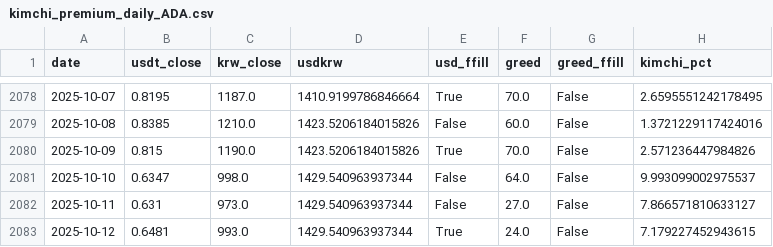
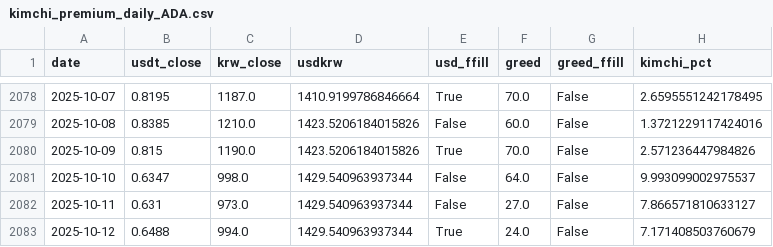
Before and after one commit to chanever/vis_project_1_backend, a CSV file: data/kimchi_premium_daily_ADA.csv, drawn as a sheet; only a part is shown, gaps mark what is left out.

```diff
--- a/data/kimchi_premium_daily_ADA.csv
+++ b/data/kimchi_premium_daily_ADA.csv
@@ -2082,2 +2082,2 @@ date,usdt_close,krw_close,usdkrw,usd_ffill,greed,greed_ffill,kimchi_pct
 2025-10-11,0.631,973.0,1429.540963937344,False,27.0,False,7.866571810633127
-2025-10-12,0.6481,993.0,1429.540963937344,True,24.0,False,7.179227452943615
+2025-10-12,0.6488,994.0,1429.540963937344,True,24.0,False,7.171408503760679
```
Also changed, not shown: data/kimchi_premium_daily_BTC.csv, data/kimchi_premium_daily_DOGE.csv, 5 other files.
